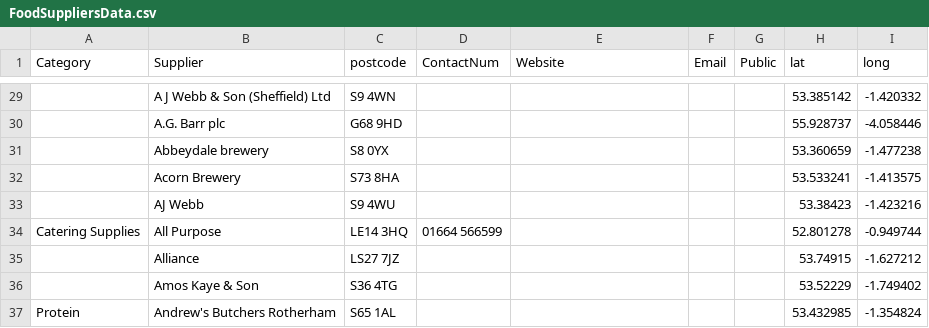
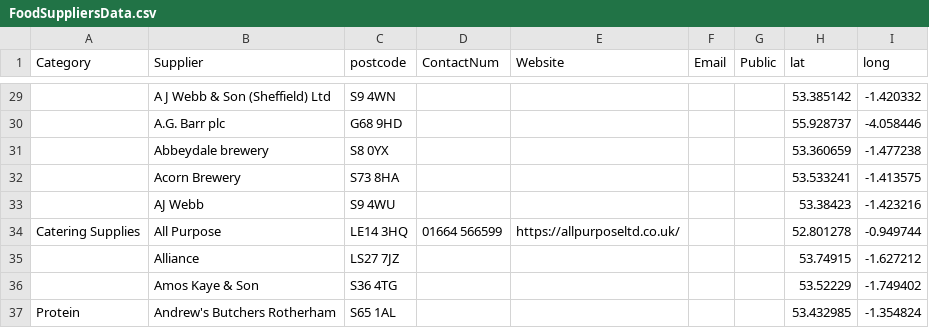
Before and after one commit to NiddCN/FoodSuppliers, a CSV file: Data/FoodSuppliersData.csv, drawn as a sheet; only a part is shown, gaps mark what is left out; the diff names each change by its address in the sheet, - before the commit and + after, or states it on an @@ line.

Commit message:
Automated update of CSV

```diff
--- a/Data/FoodSuppliersData.csv
+++ b/Data/FoodSuppliersData.csv
-E34 (Website): (empty)
+E34 (Website): https://allpurposeltd.co.uk/
```
